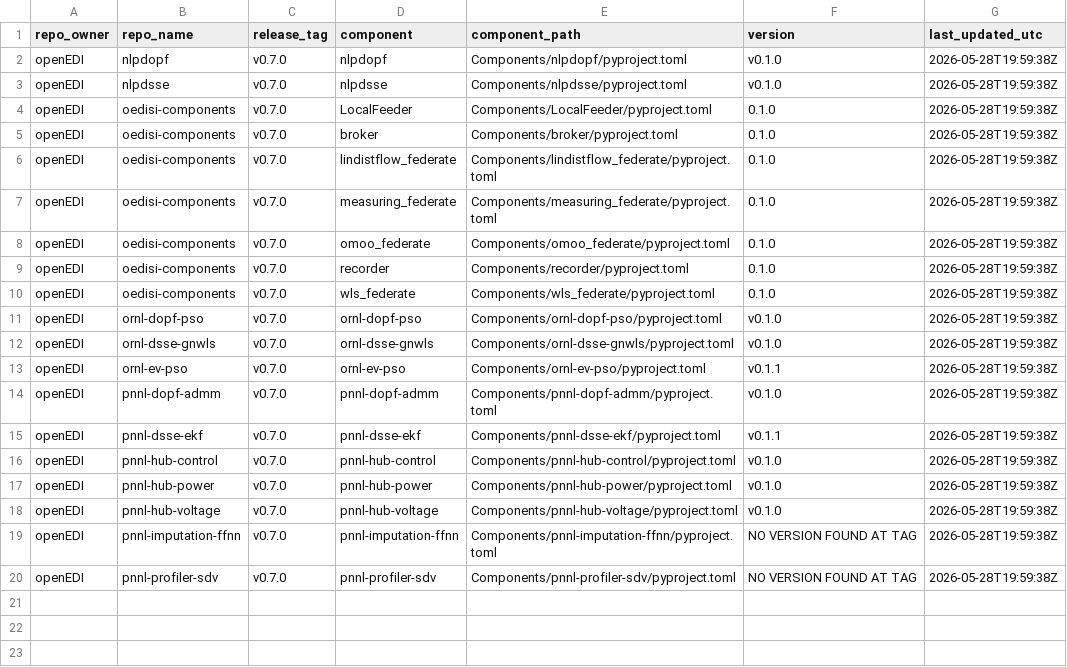
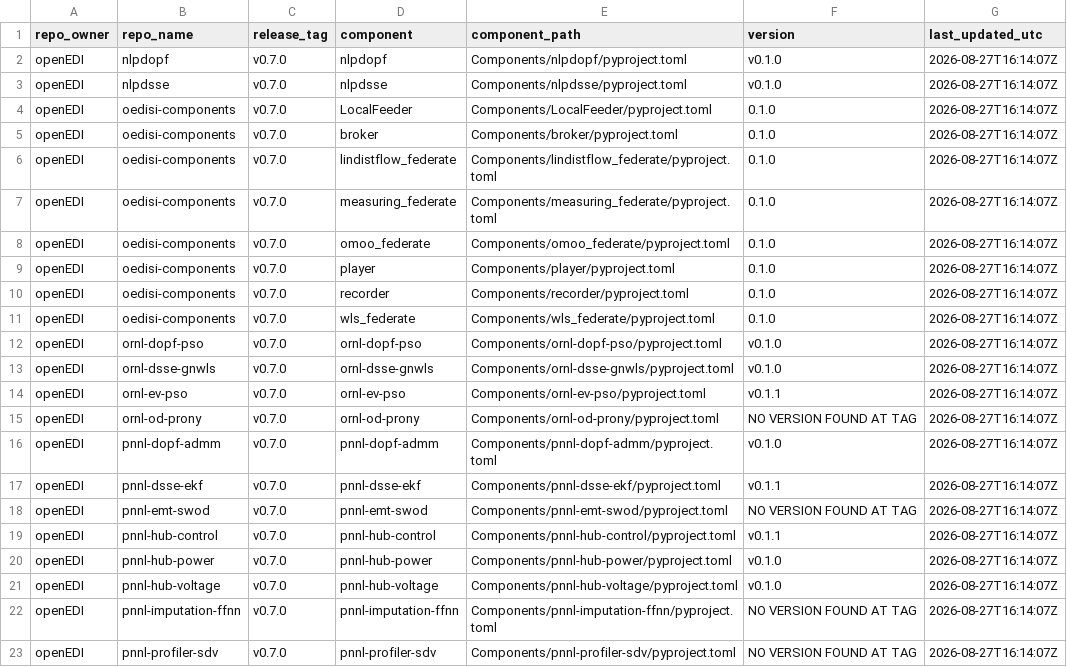
Before and after one commit to openEDI/oedisi-components, a CSV file: version_matrix.csv, drawn as a sheet.

```diff
--- a/version_matrix.csv
+++ b/version_matrix.csv
@@ -1,20 +1,23 @@
 repo_owner,repo_name,release_tag,component,component_path,version,last_updated_utc
-openEDI,nlpdopf,v0.7.0,nlpdopf,Components/nlpdopf/pyproject.toml,v0.1.0,2026-05-28T19:59:38Z
-openEDI,nlpdsse,v0.7.0,nlpdsse,Components/nlpdsse/pyproject.toml,v0.1.0,2026-05-28T19:59:38Z
-openEDI,oedisi-components,v0.7.0,LocalFeeder,Components/LocalFeeder/pyproject.toml,0.1.0,2026-05-28T19:59:38Z
-openEDI,oedisi-components,v0.7.0,broker,Components/broker/pyproject.toml,0.1.0,2026-05-28T19:59:38Z
-openEDI,oedisi-components,v0.7.0,lindistflow_federate,Components/lindistflow_federate/pyproject.toml,0.1.0,2026-05-28T19:59:38Z
-openEDI,oedisi-components,v0.7.0,measuring_federate,Components/measuring_federate/pyproject.toml,0.1.0,2026-05-28T19:59:38Z
-openEDI,oedisi-components,v0.7.0,omoo_federate,Components/omoo_federate/pyproject.toml,0.1.0,2026-05-28T19:59:38Z
-openEDI,oedisi-components,v0.7.0,recorder,Components/recorder/pyproject.toml,0.1.0,2026-05-28T19:59:38Z
-openEDI,oedisi-components,v0.7.0,wls_federate,Components/wls_federate/pyproject.toml,0.1.0,2026-05-28T19:59:38Z
-openEDI,ornl-dopf-pso,v0.7.0,ornl-dopf-pso,Components/ornl-dopf-pso/pyproject.toml,v0.1.0,2026-05-28T19:59:38Z
-openEDI,ornl-dsse-gnwls,v0.7.0,ornl-dsse-gnwls,Components/ornl-dsse-gnwls/pyproject.toml,v0.1.0,2026-05-28T19:59:38Z
-openEDI,ornl-ev-pso,v0.7.0,ornl-ev-pso,Components/ornl-ev-pso/pyproject.toml,v0.1.1,2026-05-28T19:59:38Z
-openEDI,pnnl-dopf-admm,v0.7.0,pnnl-dopf-admm,Components/pnnl-dopf-admm/pyproject.toml,v0.1.0,2026-05-28T19:59:38Z
-openEDI,pnnl-dsse-ekf,v0.7.0,pnnl-dsse-ekf,Components/pnnl-dsse-ekf/pyproject.toml,v0.1.1,2026-05-28T19:59:38Z
-openEDI,pnnl-hub-control,v0.7.0,pnnl-hub-control,Components/pnnl-hub-control/pyproject.toml,v0.1.0,2026-05-28T19:59:38Z
-openEDI,pnnl-hub-power,v0.7.0,pnnl-hub-power,Components/pnnl-hub-power/pyproject.toml,v0.1.0,2026-05-28T19:59:38Z
-openEDI,pnnl-hub-voltage,v0.7.0,pnnl-hub-voltage,Components/pnnl-hub-voltage/pyproject.toml,v0.1.0,2026-05-28T19:59:38Z
-openEDI,pnnl-imputation-ffnn,v0.7.0,pnnl-imputation-ffnn,Components/pnnl-imputation-ffnn/pyproject.toml,NO VERSION FOUND AT TAG,2026-05-28T19:59:38Z
-openEDI,pnnl-profiler-sdv,v0.7.0,pnnl-profiler-sdv,Components/pnnl-profiler-sdv/pyproject.toml,NO VERSION FOUND AT TAG,2026-05-28T19:59:38Z
+openEDI,nlpdopf,v0.7.0,nlpdopf,Components/nlpdopf/pyproject.toml,v0.1.0,2026-08-27T16:14:07Z
+openEDI,nlpdsse,v0.7.0,nlpdsse,Components/nlpdsse/pyproject.toml,v0.1.0,2026-08-27T16:14:07Z
+openEDI,oedisi-components,v0.7.0,LocalFeeder,Components/LocalFeeder/pyproject.toml,0.1.0,2026-08-27T16:14:07Z
+openEDI,oedisi-components,v0.7.0,broker,Components/broker/pyproject.toml,0.1.0,2026-08-27T16:14:07Z
+openEDI,oedisi-components,v0.7.0,lindistflow_federate,Components/lindistflow_federate/pyproject.toml,0.1.0,2026-08-27T16:14:07Z
+openEDI,oedisi-components,v0.7.0,measuring_federate,Components/measuring_federate/pyproject.toml,0.1.0,2026-08-27T16:14:07Z
+openEDI,oedisi-components,v0.7.0,omoo_federate,Components/omoo_federate/pyproject.toml,0.1.0,2026-08-27T16:14:07Z
+openEDI,oedisi-components,v0.7.0,player,Components/player/pyproject.toml,0.1.0,2026-08-27T16:14:07Z
+openEDI,oedisi-components,v0.7.0,recorder,Components/recorder/pyproject.toml,0.1.0,2026-08-27T16:14:07Z
+openEDI,oedisi-components,v0.7.0,wls_federate,Components/wls_federate/pyproject.toml,0.1.0,2026-08-27T16:14:07Z
+openEDI,ornl-dopf-pso,v0.7.0,ornl-dopf-pso,Components/ornl-dopf-pso/pyproject.toml,v0.1.0,2026-08-27T16:14:07Z
+openEDI,ornl-dsse-gnwls,v0.7.0,ornl-dsse-gnwls,Components/ornl-dsse-gnwls/pyproject.toml,v0.1.0,2026-08-27T16:14:07Z
+openEDI,ornl-ev-pso,v0.7.0,ornl-ev-pso,Components/ornl-ev-pso/pyproject.toml,v0.1.1,2026-08-27T16:14:07Z
+openEDI,ornl-od-prony,v0.7.0,ornl-od-prony,Components/ornl-od-prony/pyproject.toml,NO VERSION FOUND AT TAG,2026-08-27T16:14:07Z
+openEDI,pnnl-dopf-admm,v0.7.0,pnnl-dopf-admm,Components/pnnl-dopf-admm/pyproject.toml,v0.1.0,2026-08-27T16:14:07Z
+openEDI,pnnl-dsse-ekf,v0.7.0,pnnl-dsse-ekf,Components/pnnl-dsse-ekf/pyproject.toml,v0.1.1,2026-08-27T16:14:07Z
+openEDI,pnnl-emt-swod,v0.7.0,pnnl-emt-swod,Components/pnnl-emt-swod/pyproject.toml,NO VERSION FOUND AT TAG,2026-08-27T16:14:07Z
+openEDI,pnnl-hub-control,v0.7.0,pnnl-hub-control,Components/pnnl-hub-control/pyproject.toml,v0.1.1,2026-08-27T16:14:07Z
+openEDI,pnnl-hub-power,v0.7.0,pnnl-hub-power,Components/pnnl-hub-power/pyproject.toml,v0.1.0,2026-08-27T16:14:07Z
+openEDI,pnnl-hub-voltage,v0.7.0,pnnl-hub-voltage,Components/pnnl-hub-voltage/pyproject.toml,v0.1.0,2026-08-27T16:14:07Z
+openEDI,pnnl-imputation-ffnn,v0.7.0,pnnl-imputation-ffnn,Components/pnnl-imputation-ffnn/pyproject.toml,NO VERSION FOUND AT TAG,2026-08-27T16:14:07Z
+openEDI,pnnl-profiler-sdv,v0.7.0,pnnl-profiler-sdv,Components/pnnl-profiler-sdv/pyproject.toml,NO VERSION FOUND AT TAG,2026-08-27T16:14:07Z
```
